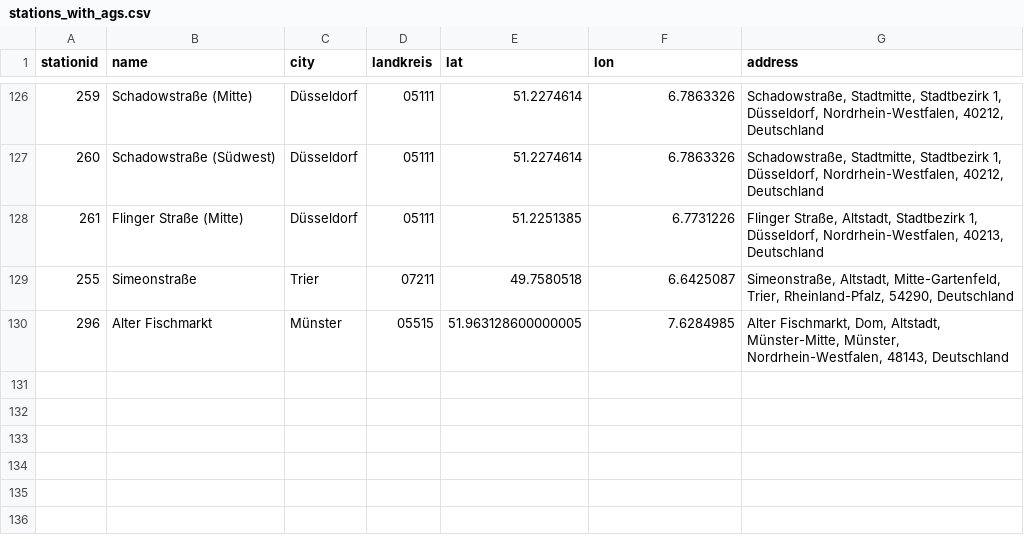
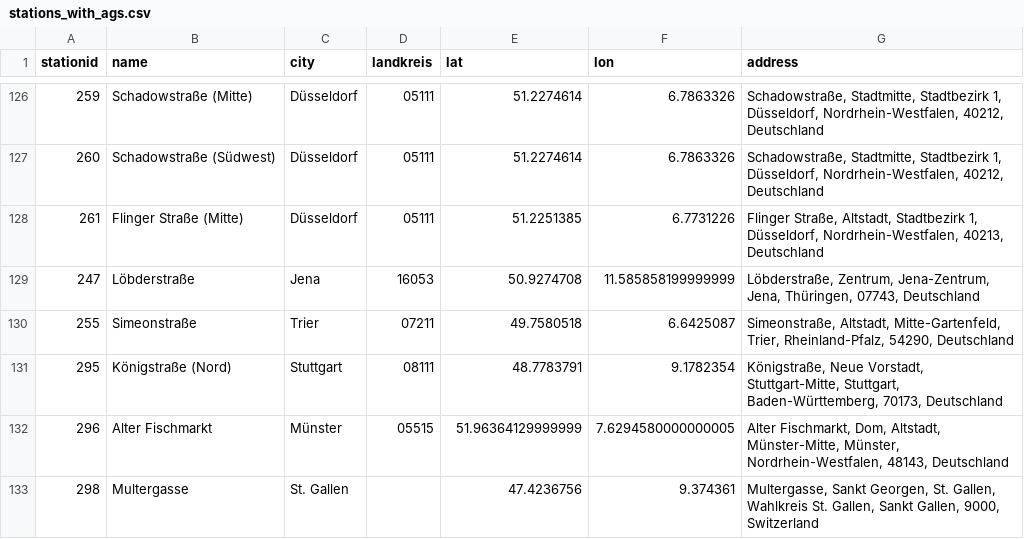
Before and after one commit to prototypefund/SDD-Aggregator, a CSV file: data/stations_with_ags.csv, drawn as a sheet; only a part is shown, gaps mark what is left out.

Commit message:
Add new hystreet stations

```diff
--- a/data/stations_with_ags.csv
+++ b/data/stations_with_ags.csv
@@ -128,3 +128,6 @@ stationid,name,city,landkreis,lat,lon,address
 261,Flinger Straße (Mitte),Düsseldorf,05111,51.2251385,6.7731226,"Flinger Straße, Altstadt, Stadtbezirk 1, Düsseldorf, Nordrhein-Westfalen, 40213, Deutschland"
+247,Löbderstraße,Jena,16053,50.9274708,11.585858199999999,"Löbderstraße, Zentrum, Jena-Zentrum, Jena, Thüringen, 07743, Deutschland"
 255,Simeonstraße,Trier,07211,49.7580518,6.6425087,"Simeonstraße, Altstadt, Mitte-Gartenfeld, Trier, Rheinland-Pfalz, 54290, Deutschland"
-296,Alter Fischmarkt,Münster,05515,51.963128600000005,7.6284985,"Alter Fischmarkt, Dom, Altstadt, Münster-Mitte, Münster, Nordrhein-Westfalen, 48143, Deutschland"
+295,Königstraße (Nord),Stuttgart,08111,48.7783791,9.1782354,"Königstraße, Neue Vorstadt, Stuttgart-Mitte, Stuttgart, Baden-Württemberg, 70173, Deutschland"
+296,Alter Fischmarkt,Münster,05515,51.96364129999999,7.6294580000000005,"Alter Fischmarkt, Dom, Altstadt, Münster-Mitte, Münster, Nordrhein-Westfalen, 48143, Deutschland"
+298,Multergasse,St. Gallen,,47.4236756,9.374361,"Multergasse, Sankt Georgen, St. Gallen, Wahlkreis St. Gallen, Sankt Gallen, 9000, Switzerland"
```
